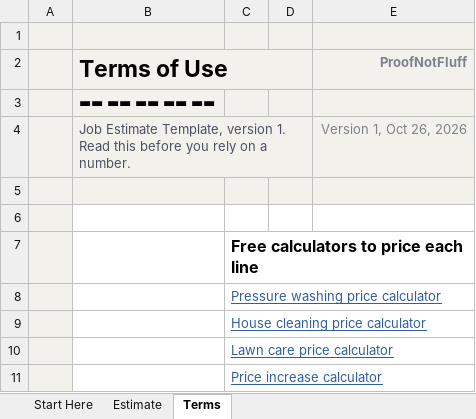
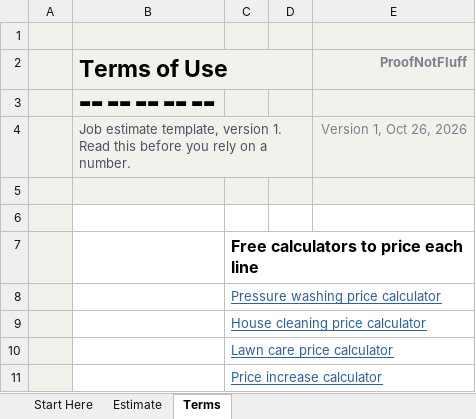
Before and after one commit to proofnotfluff-a11y/Proofnotfluff-pins, an Excel workbook: docs/downloads/job-estimate-template.xlsx, sheet Terms, drawn as a sheet; only a part is shown; values as stored, in another font and other column widths than the file's, no borders; the diff names each change by its address in the sheet, - before the commit and + after, or states it on an @@ line.

```diff
--- a/docs/downloads/job-estimate-template.xlsx (sheet Terms)
+++ b/docs/downloads/job-estimate-template.xlsx (sheet Terms)
-B4 (Terms of Use): Job Estimate Template, version 1.…
+B4 (Terms of Use): Job estimate template, version 1.…
```
Also changed, not shown: sheet Estimate, sheet Start Here, 40 other files.
